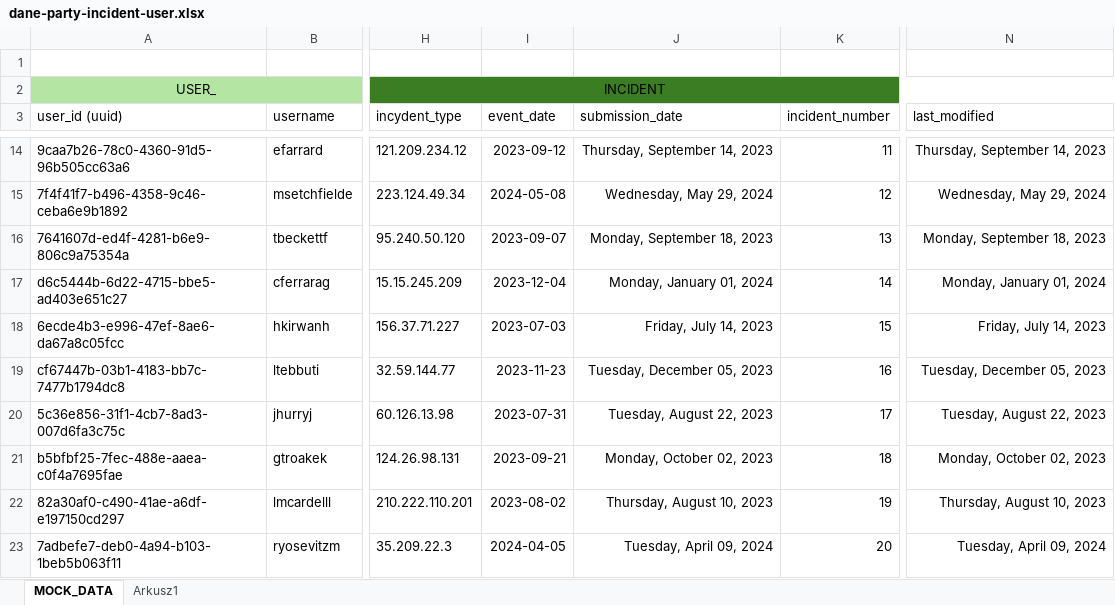
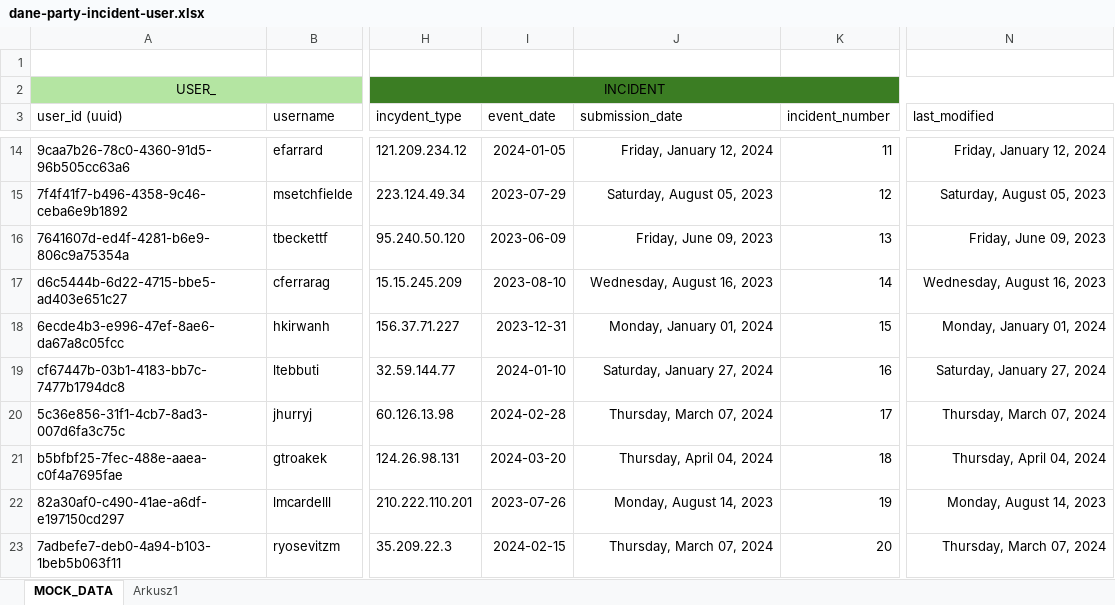
Before and after one commit to arahagikoa/ITSquad-antyfraud, an Excel workbook: excel/dane-party-incident-user.xlsx, sheet MOCK_DATA, drawn as a sheet; only a part is shown, gaps mark what is left out; values as stored, in another font and other column widths than the file's, no borders; conditional formats and table styles not drawn; the diff covers the shown part only; the diff names each change by its address in the sheet, - before the commit and + after, or states it on an @@ line.

Commit message:
new data

```diff
--- a/excel/dane-party-incident-user.xlsx (sheet MOCK_DATA)
+++ b/excel/dane-party-incident-user.xlsx (sheet MOCK_DATA)
-I14 (event_date): 2023-09-12
+I14 (event_date): 2024-01-05
-J14 (submission_date): Thursday, September 14, 2023
+J14 (submission_date): Friday, January 12, 2024
-N14 (last_modified): Thursday, September 14, 2023
+N14 (last_modified): Friday, January 12, 2024
-I15 (event_date): 2024-05-08
+I15 (event_date): 2023-07-29
-J15 (submission_date): Wednesday, May 29, 2024
+J15 (submission_date): Saturday, August 05, 2023
-N15 (last_modified): Wednesday, May 29, 2024
+N15 (last_modified): Saturday, August 05, 2023
-I16 (event_date): 2023-09-07
+I16 (event_date): 2023-06-09
-J16 (submission_date): Monday, September 18, 2023
+J16 (submission_date): Friday, June 09, 2023
-N16 (last_modified): Monday, September 18, 2023
+N16 (last_modified): Friday, June 09, 2023
-I17 (event_date): 2023-12-04
+I17 (event_date): 2023-08-10
-J17 (submission_date): Monday, January 01, 2024
+J17 (submission_date): Wednesday, August 16, 2023
-N17 (last_modified): Monday, January 01, 2024
+N17 (last_modified): Wednesday, August 16, 2023
-I18 (event_date): 2023-07-03
+I18 (event_date): 2023-12-31
-J18 (submission_date): Friday, July 14, 2023
+J18 (submission_date): Monday, January 01, 2024
-N18 (last_modified): Friday, July 14, 2023
+N18 (last_modified): Monday, January 01, 2024
-I19 (event_date): 2023-11-23
+I19 (event_date): 2024-01-10
-J19 (submission_date): Tuesday, December 05, 2023
+J19 (submission_date): Saturday, January 27, 2024
-N19 (last_modified): Tuesday, December 05, 2023
+N19 (last_modified): Saturday, January 27, 2024
-I20 (event_date): 2023-07-31
+I20 (event_date): 2024-02-28
-J20 (submission_date): Tuesday, August 22, 2023
+J20 (submission_date): Thursday, March 07, 2024
-N20 (last_modified): Tuesday, August 22, 2023
+N20 (last_modified): Thursday, March 07, 2024
-I21 (event_date): 2023-09-21
+I21 (event_date): 2024-03-20
-J21 (submission_date): Monday, October 02, 2023
+J21 (submission_date): Thursday, April 04, 2024
-N21 (last_modified): Monday, October 02, 2023
+N21 (last_modified): Thursday, April 04, 2024
-I22 (event_date): 2023-08-02
+I22 (event_date): 2023-07-26
-J22 (submission_date): Thursday, August 10, 2023
+J22 (submission_date): Monday, August 14, 2023
-N22 (last_modified): Thursday, August 10, 2023
+N22 (last_modified): Monday, August 14, 2023
-I23 (event_date): 2024-04-05
+I23 (event_date): 2024-02-15
-J23 (submission_date): Tuesday, April 09, 2024
+J23 (submission_date): Thursday, March 07, 2024
-N23 (last_modified): Tuesday, April 09, 2024
+N23 (last_modified): Thursday, March 07, 2024
```
Also changed, not shown: 1115 edited cells elsewhere in this sheet, 16 other files.
